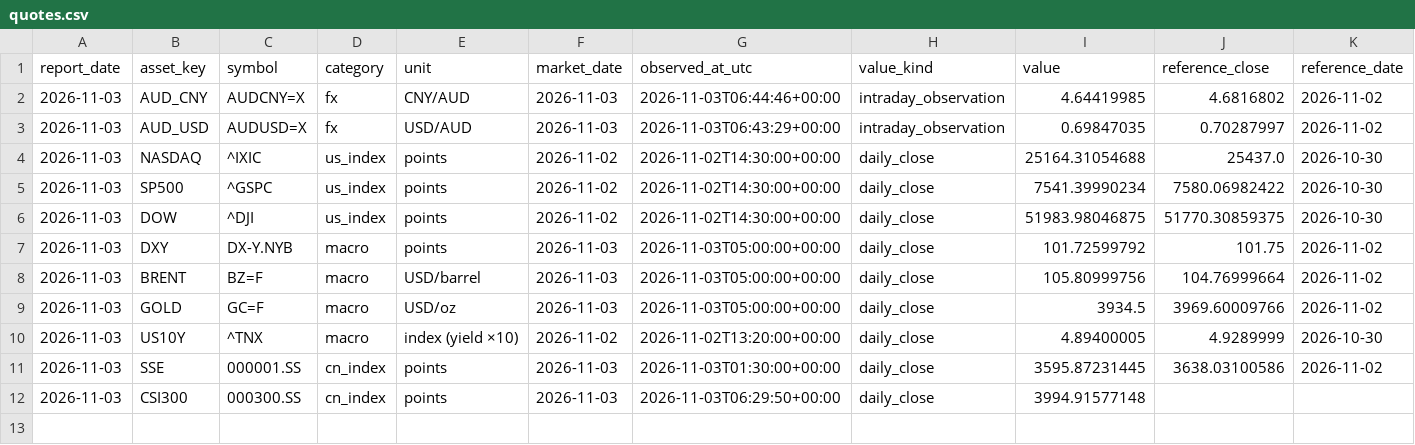
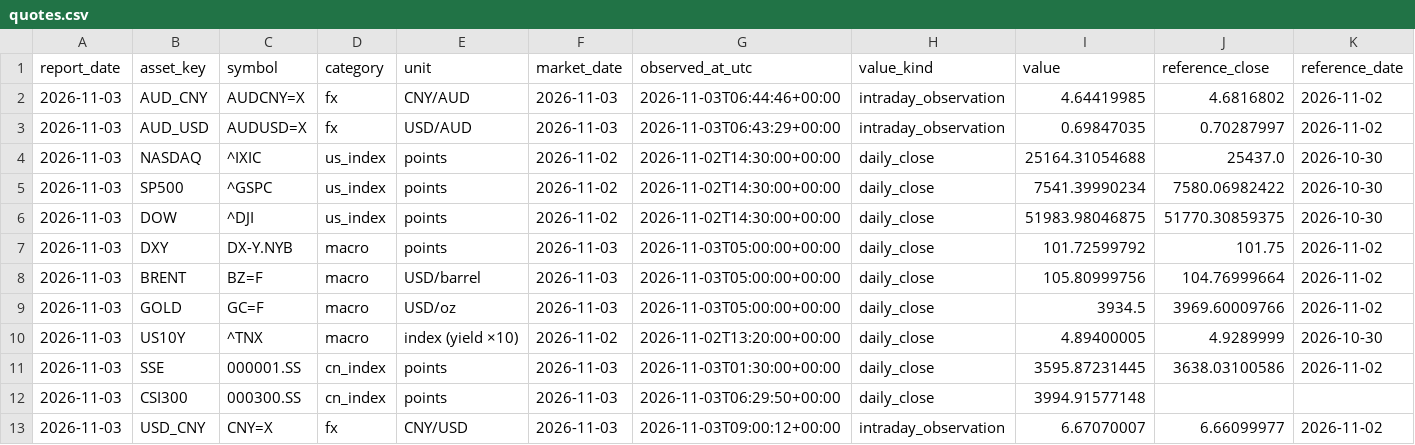
Before and after one commit to Cacacarlos1221/global-market-radar, a CSV file: data/history/quotes.csv, drawn as a sheet; only a part is shown; rows hold the shown columns only; the diff names each change by its address in the sheet, - before the commit and + after, or states it on an @@ line.

```diff
--- a/data/history/quotes.csv
+++ b/data/history/quotes.csv
+row 13: 2026-11-03 | USD_CNY | CNY=X | fx | CNY/USD | 2026-11-03 | 2026-11-03T09:00:12+00:00 | intraday_observation | 6.67070007 | 6.66099977 | 2026-11-02
```
Also changed, not shown: 3 other files.
